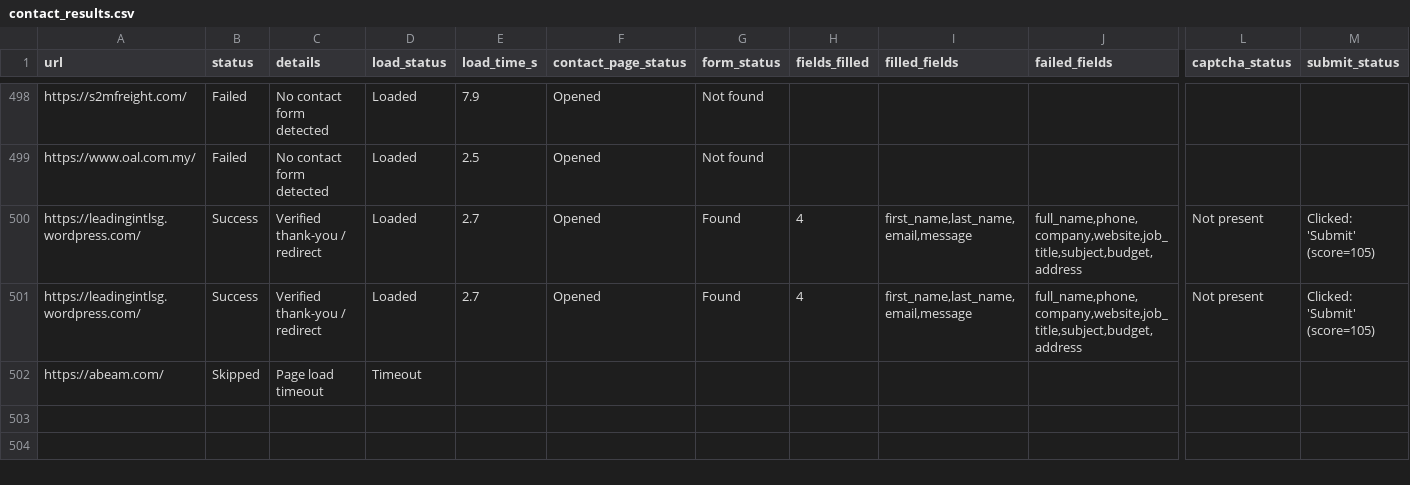
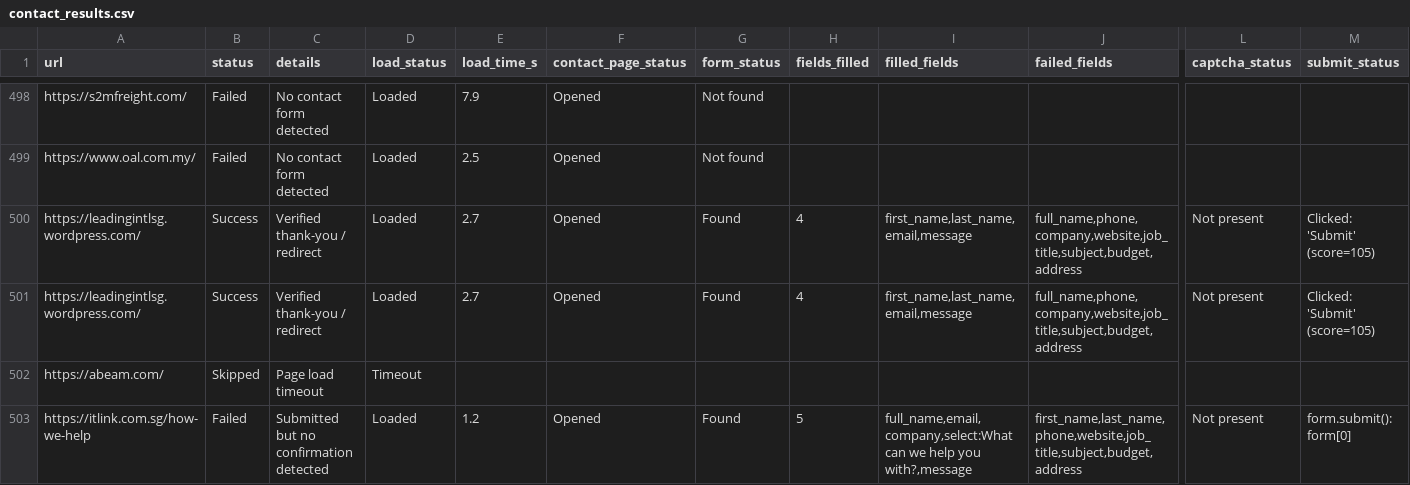
Before and after one commit to AhtehshamSanandwala/outreach-automation, a CSV file: form_results/contact_results.csv, drawn as a sheet; only a part is shown, gaps mark what is left out; rows hold the shown columns only; the diff names each change by its address in the sheet, - before the commit and + after, or states it on an @@ line.

```diff
--- a/form_results/contact_results.csv
+++ b/form_results/contact_results.csv
+row 503: https://itlink.com.sg/how-we-help | Failed | Submitted but no confirmation detected | Loaded | 1.2 | Opened | Found | 5 | full_name,email,company,select:What can we help you with?,message | first_name,last_name,phone,website,job_title,subject,budget,address | Not present | form.submit(): form[0]
```
Also changed, not shown: form_results/cold_email_agency_leads.csv, form_results/cold_email_outbound_queue.csv, 4 other files.
